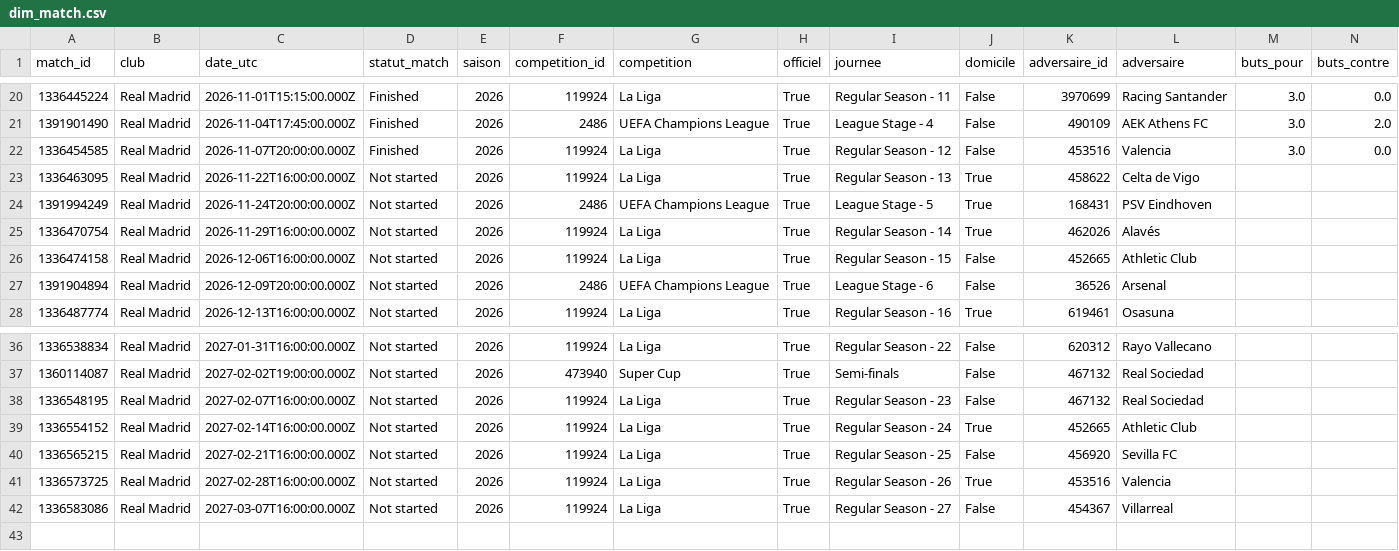
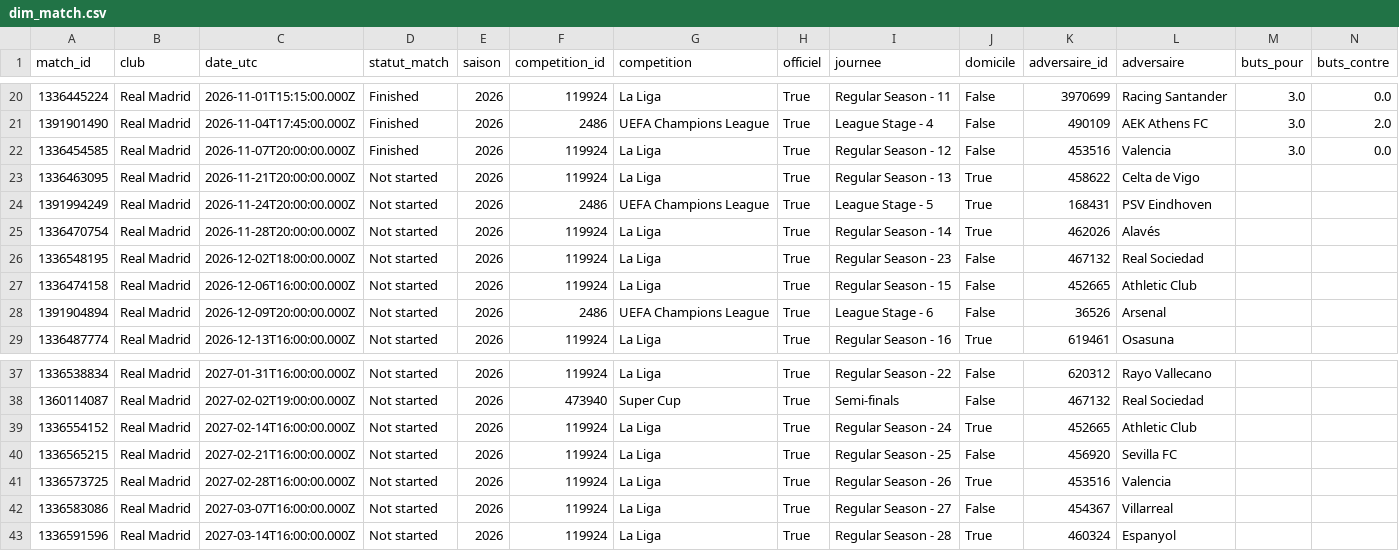
Before and after one commit to karlfring/diomande-tracker, a CSV file: data/processed/2026/dim_match.csv, drawn as a sheet; only a part is shown, gaps mark what is left out; removed rows and columns are numbered as before the commit, all else as after; rows hold the shown columns only; the diff names each change by its address in the sheet, - before the commit and + after, or states it on an @@ line.

```diff
--- a/data/processed/2026/dim_match.csv
+++ b/data/processed/2026/dim_match.csv
-C23 (date_utc): 2026-11-22T16:00:00.000Z
+C23 (date_utc): 2026-11-21T20:00:00.000Z
-C25 (date_utc): 2026-11-29T16:00:00.000Z
+C25 (date_utc): 2026-11-28T20:00:00.000Z
+row 26: 1336548195 | Real Madrid | 2026-12-02T18:00:00.000Z | Not started | 2026 | 119924 | La Liga | True | Regular Season - 23 | False | 467132 | Real Sociedad
-row 38: 1336548195 | Real Madrid | 2027-02-07T16:00:00.000Z | Not started | 2026 | 119924 | La Liga | True | Regular Season - 23 | False | 467132 | Real Sociedad
+row 43: 1336591596 | Real Madrid | 2027-03-14T16:00:00.000Z | Not started | 2026 | 119924 | La Liga | True | Regular Season - 28 | True | 460324 | Espanyol
```
Also changed, not shown: 1 other file.
